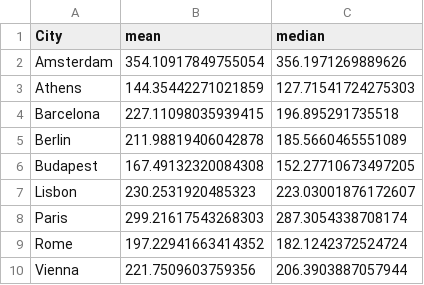
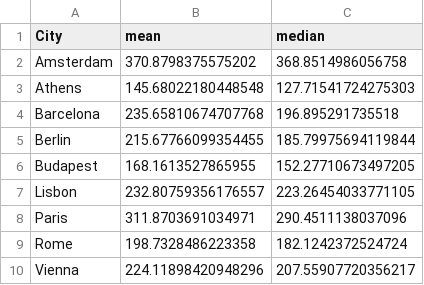
Before and after one commit to UCB-stat-159-s23/project-Group28, a CSV file: results/city_stats.csv, drawn as a sheet.

```diff
--- a/results/city_stats.csv
+++ b/results/city_stats.csv
@@ -1,10 +1,10 @@
 City,mean,median
-Amsterdam,354.10917849755054,356.1971269889626
-Athens,144.35442271021859,127.71541724275303
-Barcelona,227.11098035939415,196.895291735518
-Berlin,211.98819406042878,185.5660465551089
-Budapest,167.49132320084308,152.27710673497205
-Lisbon,230.2531920485323,223.03001876172607
-Paris,299.21617543268303,287.3054338708174
-Rome,197.22941663414352,182.1242372524724
-Vienna,221.7509603759356,206.3903887057944
+Amsterdam,370.8798375575202,368.8514986056758
+Athens,145.68022180448548,127.71541724275303
+Barcelona,235.65810674707768,196.895291735518
+Berlin,215.67766099354455,185.79975694119844
+Budapest,168.1613527865955,152.27710673497205
+Lisbon,232.80759356176557,223.26454033771105
+Paris,311.8703691034971,290.4511138037096
+Rome,198.7328486223358,182.1242372524724
+Vienna,224.11898420948296,207.55907720356217
```
Also changed, not shown: 25 other files.
